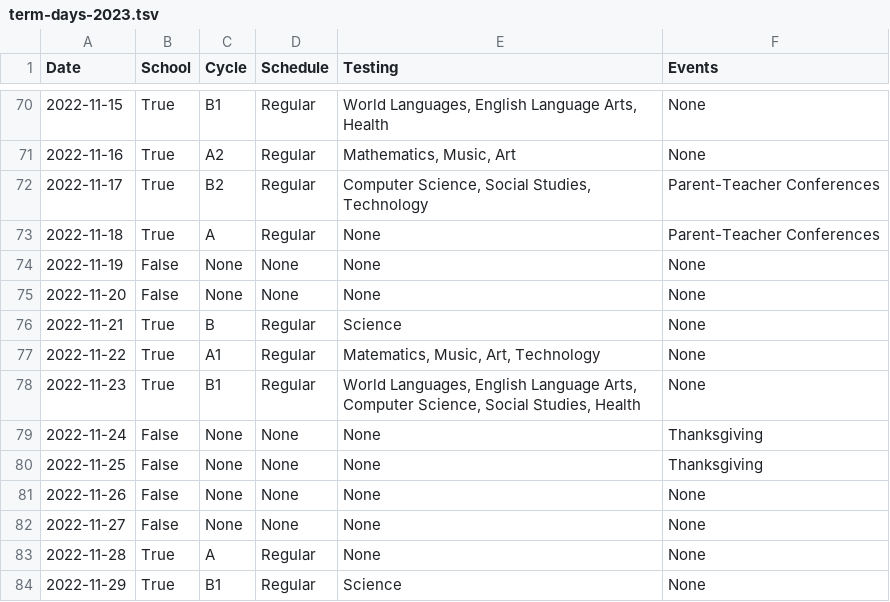
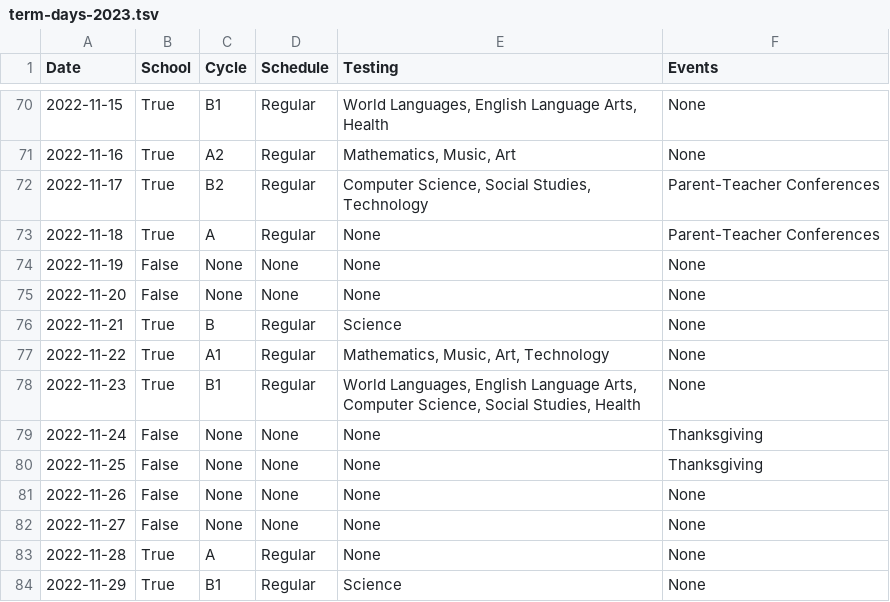
Before and after one commit to thunder-red-star/stuy-utils, a TSV file: stuy_utils/data/term-days-2023.tsv, drawn as a sheet; only a part is shown, gaps mark what is left out.

Commit message:
fix typo (i am crazy)

```diff
--- a/stuy_utils/data/term-days-2023.tsv
+++ b/stuy_utils/data/term-days-2023.tsv
@@ -76,3 +76,3 @@ Date	School	Cycle	Schedule	Testing	Events
 2022-11-21	True	B	Regular	Science	None
-2022-11-22	True	A1	Regular	Matematics, Music, Art, Technology	None
+2022-11-22	True	A1	Regular	Mathematics, Music, Art, Technology	None
 2022-11-23	True	B1	Regular	World Languages, English Language Arts, Computer Science, Social Studies, Health	None
```
